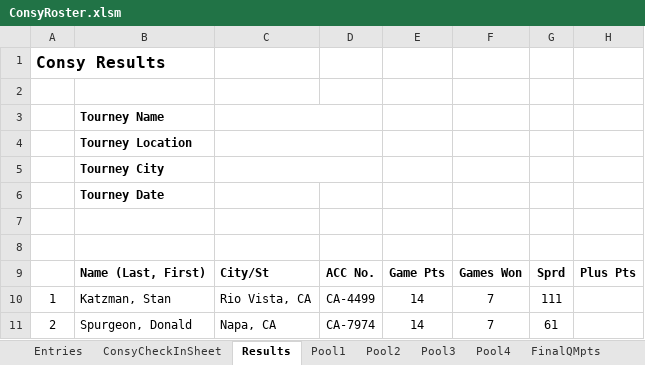
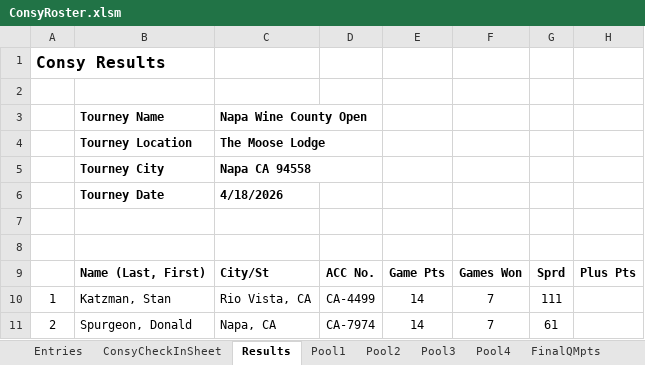
Before and after one commit to mwycombe/TourneyApps, an Excel workbook: Tourney_2026_Tourney_Clean_April_Actual/ConsyRoster.xlsm, sheet Results, drawn as a sheet; only a part is shown; values as stored, in another font and other column widths than the file's, no borders; charts and pictures not drawn; the diff names each change by its address in the sheet, - before the commit and + after, or states it on an @@ line.

Commit message:
Tourney post-mortem with enhanced Register entries checking

```diff
--- a/Tourney_2026_Tourney_Clean_April_Actual/ConsyRoster.xlsm (sheet Results)
+++ b/Tourney_2026_Tourney_Clean_April_Actual/ConsyRoster.xlsm (sheet Results)
-C3: (empty)
+C3: Napa Wine County Open
-C4: (empty)
+C4: The Moose Lodge
-C5: (empty)
+C5: Napa CA 94558
-C6: (empty)
+C6: 4/18/2026
```
Also changed, not shown: charts or pictures, Tourney_2026_Testing_Reset_Clean/ConsyRoster.xlsm, Tourney_2026_Testing_Reset_Clean/FromYvonne/2026_04_18_Clean_Prelim.xlsm, 48 other files.
